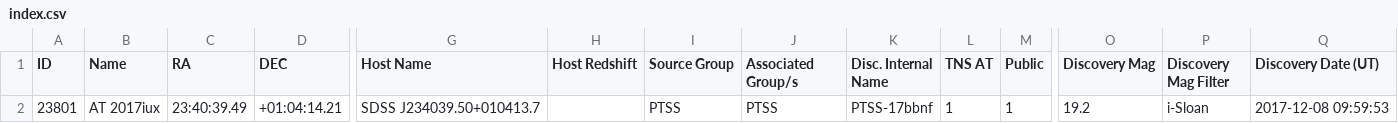
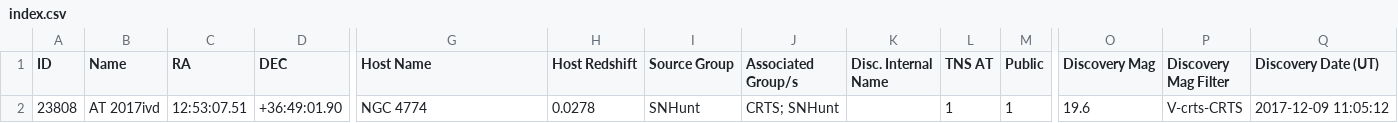
Before and after one commit to astrocatalogs/tde-external, a CSV file: TNS/index.csv, drawn as a sheet; only a part is shown, gaps mark what is left out; removed rows and columns are numbered as before the commit, all else as after; rows hold the shown columns only; the diff names each change by its address in the sheet, - before the commit and + after, or states it on an @@ line.

```diff
--- a/TNS/index.csv
+++ b/TNS/index.csv
-row 2: 23801 | AT 2017iux | 23:40:39.49 | +01:04:14.21 | SDSS J234039.50+010413.7 |  | PTSS | PTSS | PTSS-17bbnf | 1 | 1 | 19.2 | i-Sloan | 2017-12-08 09:59:53
+row 2: 23808 | AT 2017ivd | 12:53:07.51 | +36:49:01.90 | NGC 4774 | 0.0278 | SNHunt | CRTS; SNHunt |  | 1 | 1 | 19.6 | V-crts-CRTS | 2017-12-09 11:05:12
```
Also changed, not shown: TNS/page-18.csv, 4 other files.
